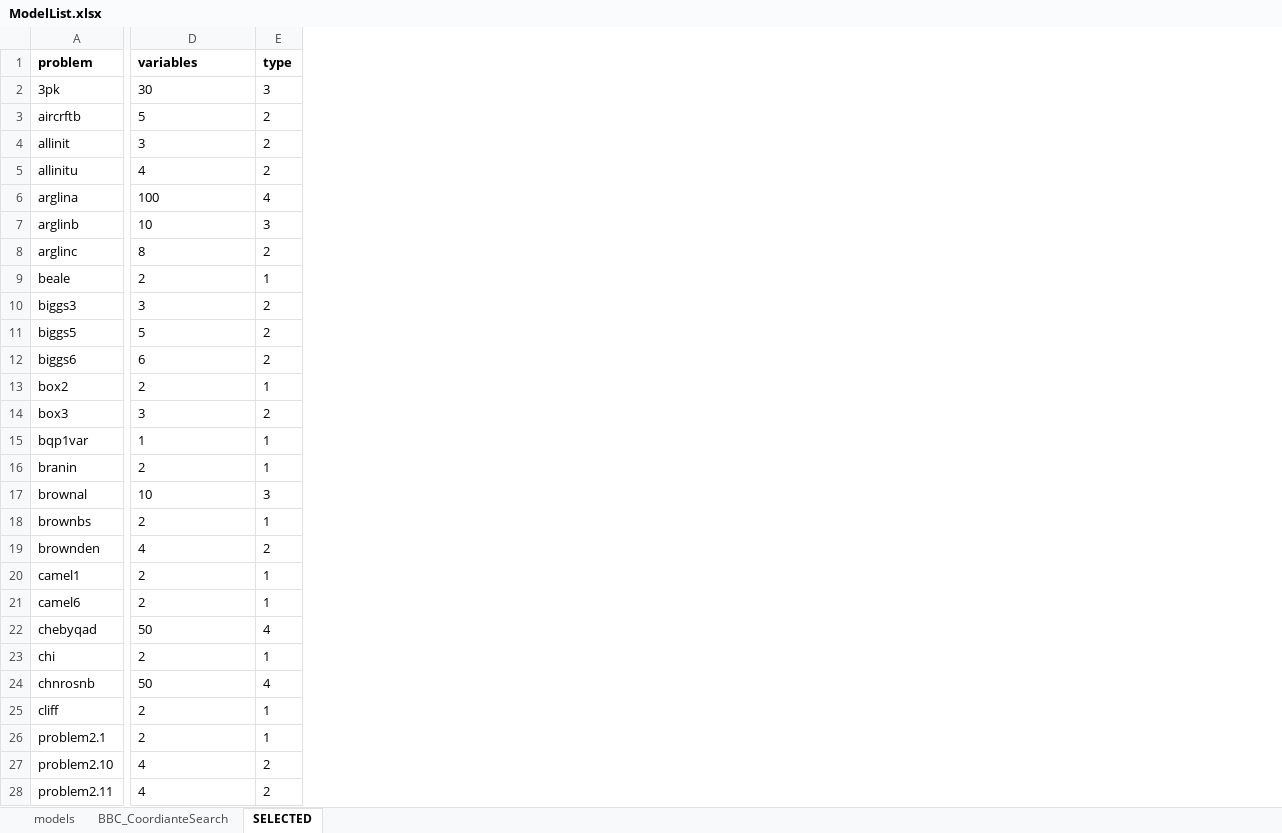
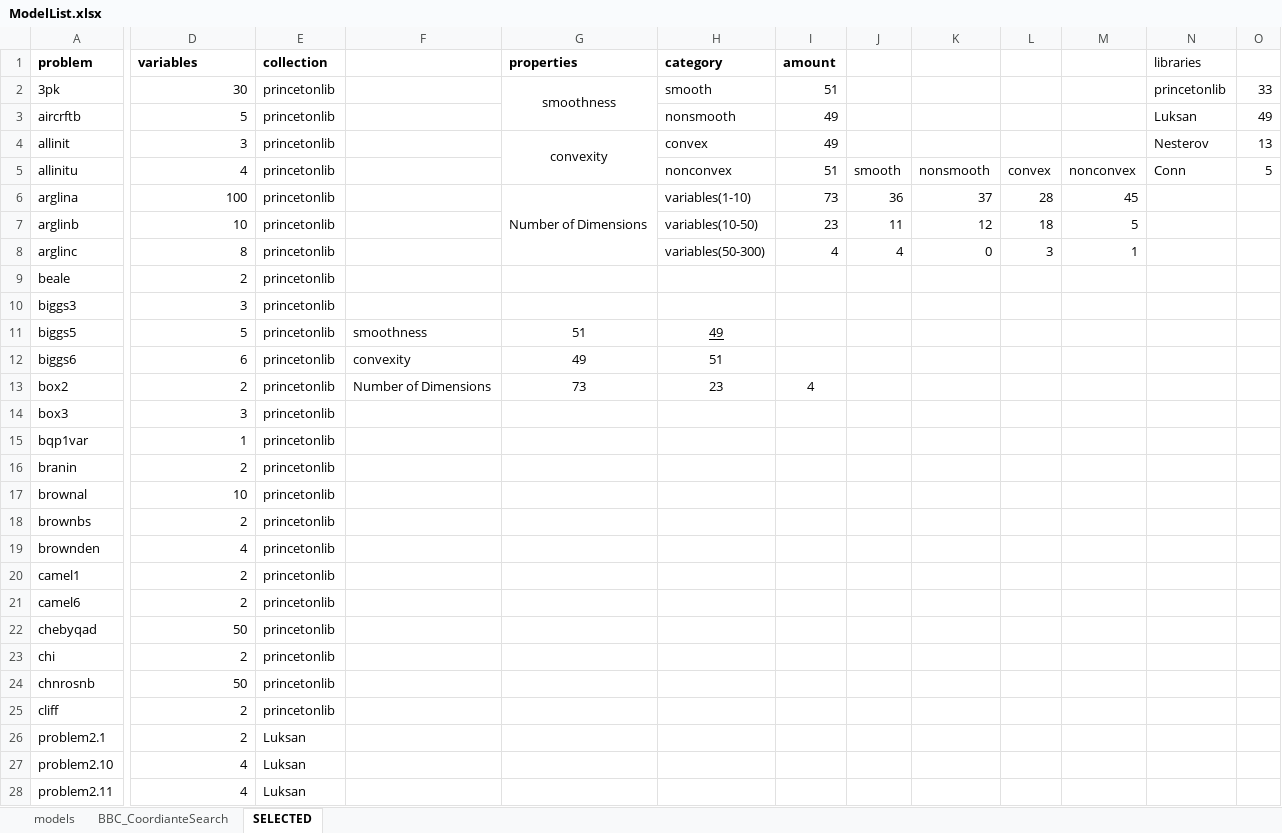
Before and after one commit to SongmyHallow/MS_project, an Excel workbook: ModelList.xlsx, sheet SELECTED, drawn as a sheet; only a part is shown, gaps mark what is left out; values as stored, in another font and other column widths than the file's, no borders; charts and pictures not drawn; removed rows and columns are numbered as before the commit, all else as after; the diff covers the shown part only; the diff names each change by its address in the sheet, - before the commit and + after, or states it on an @@ line.

Commit message:
update excel and ppt files

```diff
--- a/ModelList.xlsx (sheet SELECTED)
+++ b/ModelList.xlsx (sheet SELECTED)
-column E (type), rows 2-28: 3 | 2 | 2 | 2 | 4 | 3 | 2 | 1 | 2 | 2 | 2 | 1 | 2 | 1 | 1 | 3 | 1 | 2 | 1 | 1 | 4 | 1 | 4 | 1 | 1 | 2 | 2
+column E (collection), rows 2-28: princetonlib | princetonlib | princetonlib | princetonlib | princetonlib | princetonlib | princetonlib | princetonlib | princetonlib | princetonlib | princetonlib | princetonlib | princetonlib | princetonlib | princetonlib | princetonlib | princetonlib | princetonlib | princetonlib | princetonlib | princetonlib | princetonlib | princetonlib | princetonlib | Luksan | Luksan | Luksan
+column F, rows 11-13: smoothness | convexity | Number of Dimensions
+column G (properties), rows 2-13: smoothness |  | convexity |  | Number of Dimensions |  |  |  |  | 51 | 49 | 73
+column H (category), rows 2-13: smooth | nonsmooth | convex | nonconvex | variables(1-10) | variables(10-50) | variables(50-300) |  |  | 49 | 51 | 23
+column I (amount), rows 2-13: 51 | 49 | 49 | 51 | 73 | 23 | 4 |  |  |  |  | 4
+column J, rows 5-8: smooth | 36 | 11 | 4
+column K, rows 5-8: nonsmooth | 37 | 12 | 0
+column L, rows 5-8: convex | 28 | 18 | 3
+column M, rows 5-8: nonconvex | 45 | 5 | 1
+column N (libraries), rows 2-5: princetonlib | Luksan | Nesterov | Conn
+column O, rows 2-5: 33 | 49 | 13 | 5
-D2:D28 alignment: left
+D2:D28 alignment: right
```
Also changed, not shown: 1 removed row and cell formats elsewhere in this sheet, charts or pictures, 5 other files.
